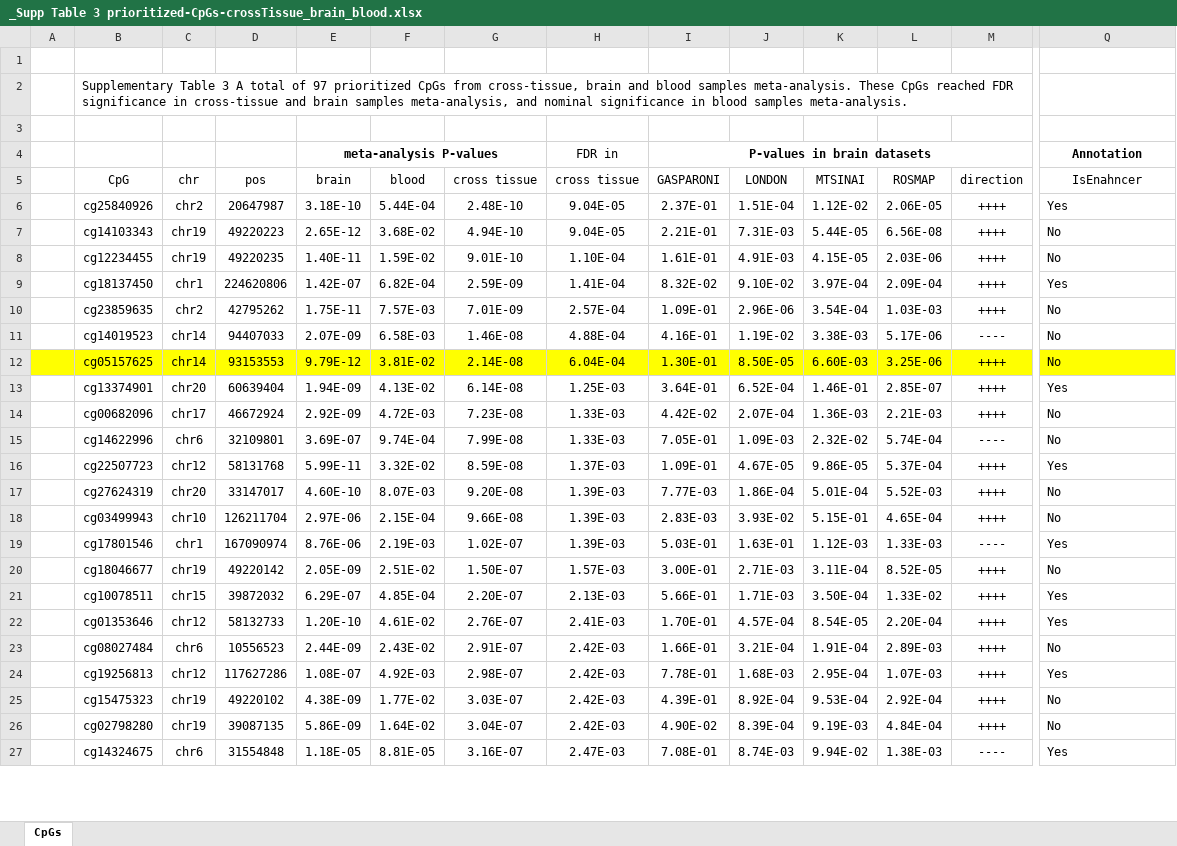
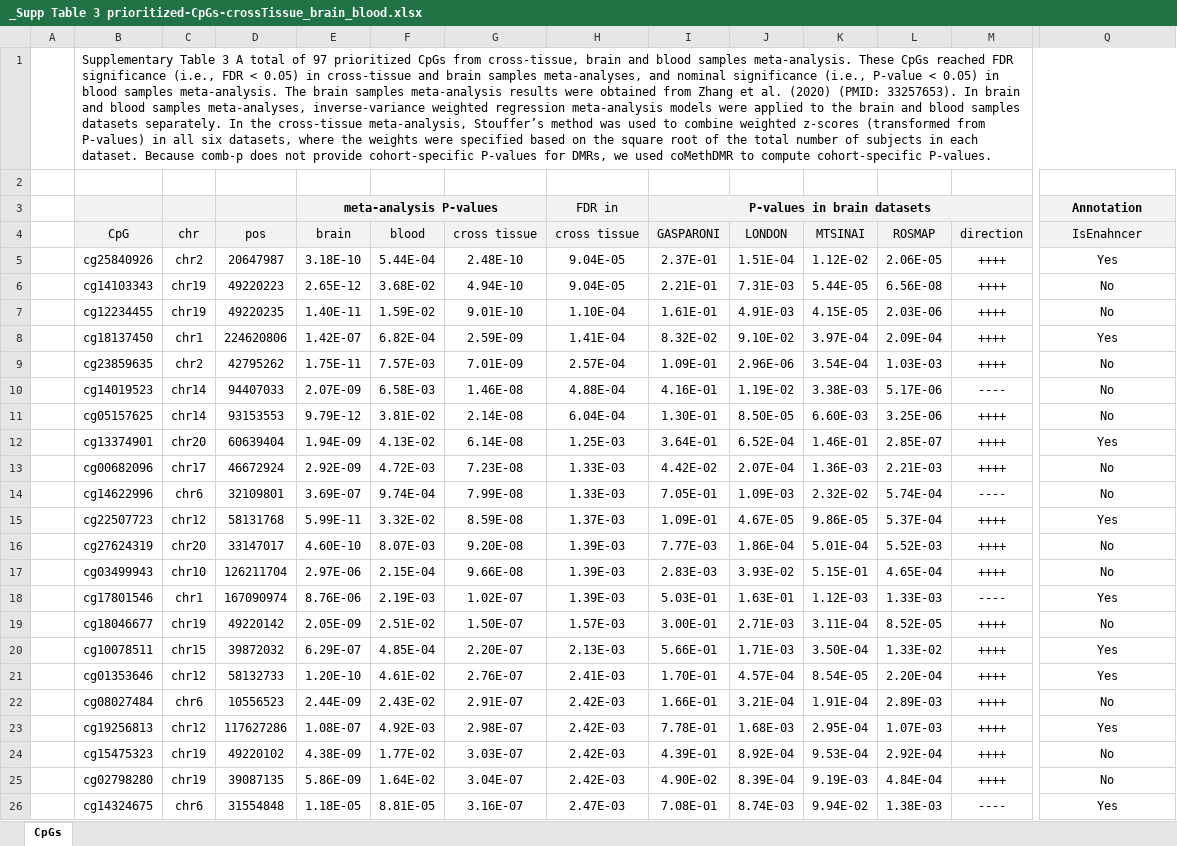
Before and after one commit to TransBioInfoLab/AD-meta-analysis-blood, an Excel workbook: DRAFT-TABLES_FIGURES_4-17-2021/_Supp Table 3 prioritized-CpGs-crossTissue_brain_blood.xlsx, sheet CpGs, drawn as a sheet; only a part is shown, gaps mark what is left out; values as stored, in another font and other column widths than the file's, no borders; removed rows and columns are numbered as before the commit, all else as after; rows hold the shown columns only; the diff covers the shown part only; the diff names each change by its address in the sheet, - before the commit and + after, or states it on an @@ line.

```diff
--- a/DRAFT-TABLES_FIGURES_4-17-2021/_Supp Table 3 prioritized-CpGs-crossTissue_brain_blood.xlsx (sheet CpGs)
+++ b/DRAFT-TABLES_FIGURES_4-17-2021/_Supp Table 3 prioritized-CpGs-crossTissue_brain_blood.xlsx (sheet CpGs)
-row 1: (empty)
-B1 (CpG): …FDR significance in cross-tissue and brain samples meta-analysis, and nominal significance in blood samples meta-analysis.
+B1 (CpG): …FDR significance (i.e., FDR < 0.05) in cross-tissue and brain samples meta-analyses, and nominal significance (i.e., P-value < 0.05) in blood samples meta-analysis. The brain samples meta-analysis results were obtained from Zhang et al. (2020) (PMID: 33257653). In brain and blood samples meta-analyses, inverse-variance weighted regression meta-analysis models were applied to the brain and blood samples datasets separately. In the cross-tissue meta-analysis, Stouffer’s method was used to combine weighted z-scores (transformed from P-values) in all six datasets, where the weights were specified based on the square root of the total number of subjects in each dataset. Because comb-p does not provide cohort-specific P-values for DMRs, we used coMethDMR to compute cohort-specific P-values.
+B1:S1 merged
-B3:Q4 fill: none
+B3:Q4 fill: #F2F2F2
-Q5:Q26 alignment: left
+Q5:Q26 alignment: center
-A11:Q11 fill: #FFFF00
+A11:Q11 fill: none
```
Also changed, not shown: cell formats elsewhere in this sheet, DRAFT-TABLES_FIGURES_4-17-2021/_Main Table 1 FDR sig CpGs in AD vs CN blood samples meta-analysis.xlsx, 8 other files.
